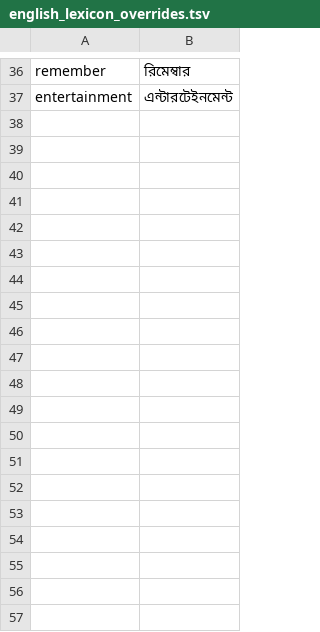
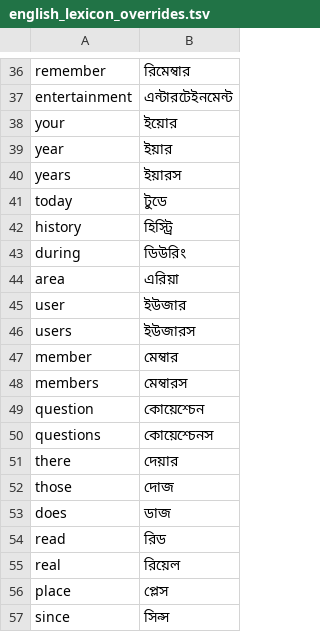
Before and after one commit to Shahabul87/banglu-kmp, a TSV file: dictionary-compiler/data/english_lexicon_overrides.tsv, drawn as a sheet; only a part is shown, gaps mark what is left out; the diff covers the shown part only; the diff names each change by its address in the sheet, - before the commit and + after, or states it on an @@ line.

```diff
--- a/dictionary-compiler/data/english_lexicon_overrides.tsv
+++ b/dictionary-compiler/data/english_lexicon_overrides.tsv
+row 38: your | ইয়োর
+row 39: year | ইয়ার
+row 40: years | ইয়ারস
+row 41: today | টুডে
+row 42: history | হিস্ট্রি
+row 43: during | ডিউরিং
+row 44: area | এরিয়া
+row 45: user | ইউজার
+row 46: users | ইউজারস
+row 47: member | মেম্বার
+row 48: members | মেম্বারস
+row 49: question | কোয়েশ্চেন
+row 50: questions | কোয়েশ্চেনস
+row 51: there | দেয়ার
+row 52: those | দোজ
+row 53: does | ডাজ
+row 54: read | রিড
+row 55: real | রিয়েল
+row 56: place | প্লেস
+row 57: since | সিন্স
```
Also changed, not shown: 19 added rows elsewhere in this file, 8 other files.
